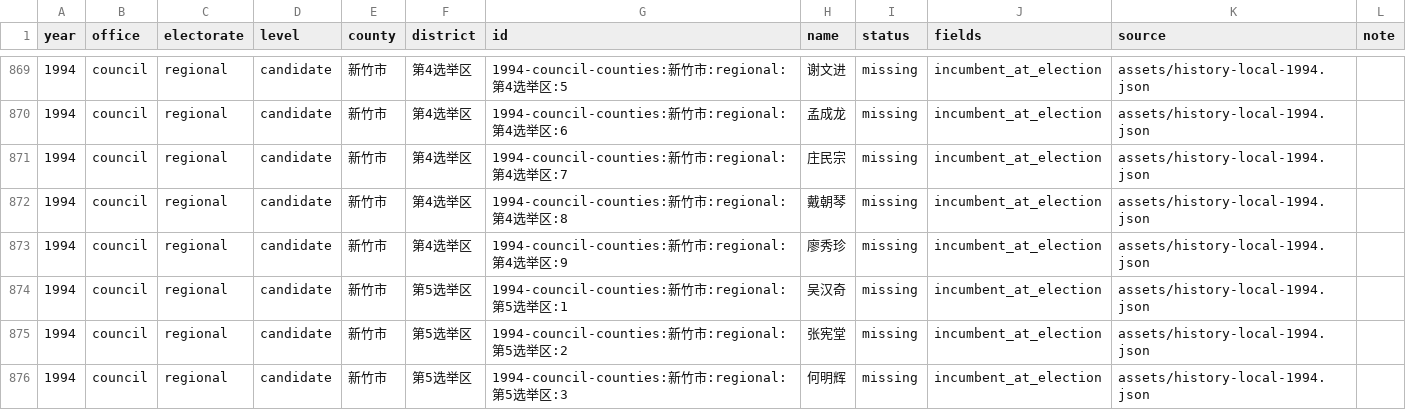
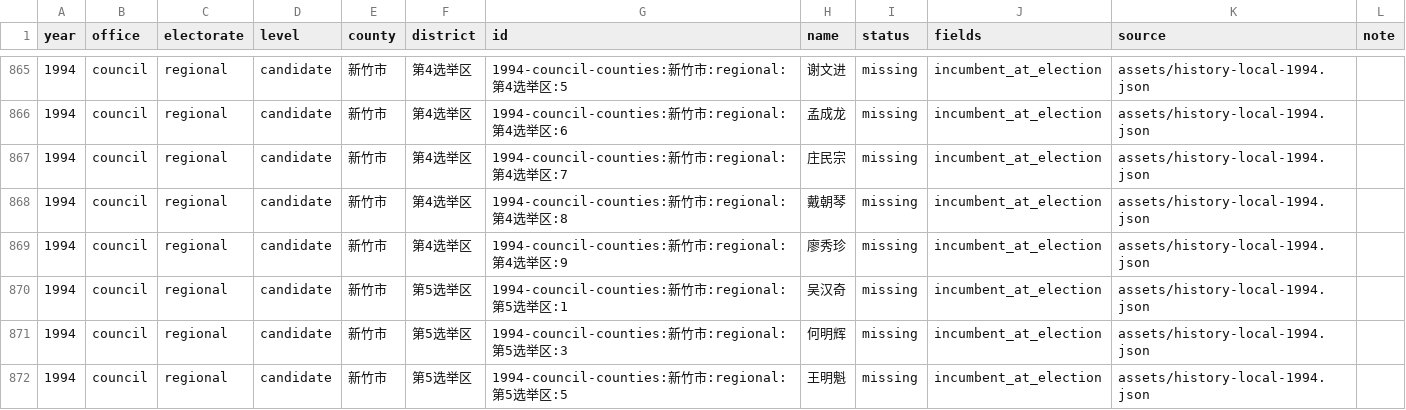
Before and after one commit to AlexWei2048/taiwan-map-painter, a CSV file: reports/data-completeness.csv, drawn as a sheet; only a part is shown, gaps mark what is left out; the shorter side is filled out with more unchanged rows; the diff covers the shown part only.

```diff
--- a/reports/data-completeness.csv
+++ b/reports/data-completeness.csv
@@ -874,3 +870,2 @@
 "1994","council","regional","candidate","新竹市","第5选举区","1994-council-counties:新竹市:regional:第5选举区:1","吴汉奇","missing","incumbent_at_election","assets/history-local-1994.json",""
-"1994","council","regional","candidate","新竹市","第5选举区","1994-council-counties:新竹市:regional:第5选举区:2","张宪堂","missing","incumbent_at_election","assets/history-local-1994.json",""
 "1994","council","regional","candidate","新竹市","第5选举区","1994-council-counties:新竹市:regional:第5选举区:3","何明辉","missing","incumbent_at_election","assets/history-local-1994.json",""
```
Also changed, not shown: 5 removed rows elsewhere in this file, 2 other files.
